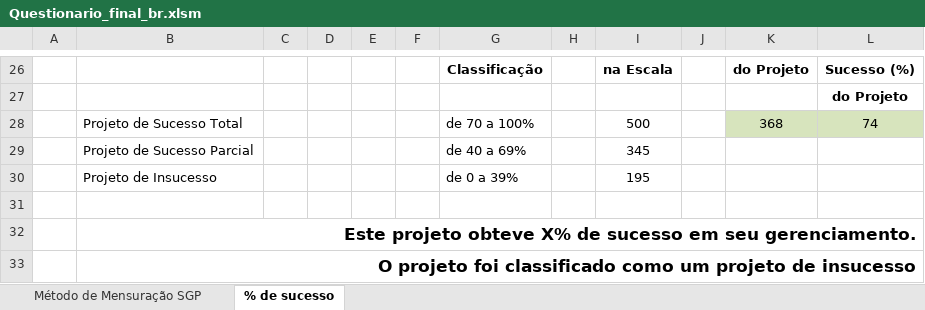
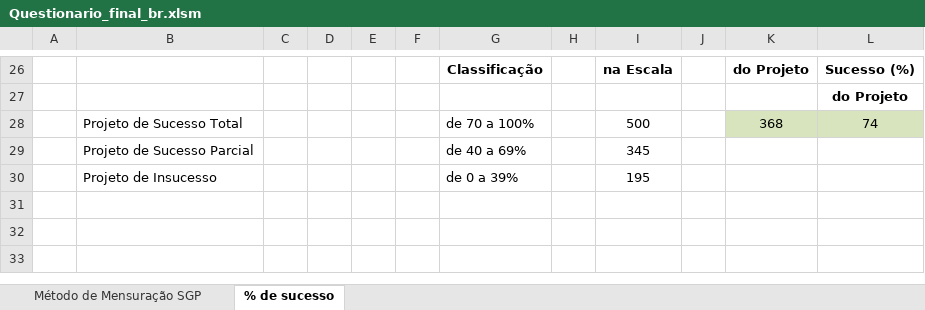
Before and after one commit to Seb-code13/CCPM, an Excel workbook: Questionario_final_br.xlsm, sheet % de sucesso, drawn as a sheet; only a part is shown, gaps mark what is left out; values as stored, in another font and other column widths than the file's, no borders; the diff names each change by its address in the sheet, - before the commit and + after, or states it on an @@ line.

```diff
--- a/Questionario_final_br.xlsm (sheet % de sucesso)
+++ b/Questionario_final_br.xlsm (sheet % de sucesso)
-row 31: (empty)
-row 32:  | Este projeto obteve X% de sucesso em seu gerenciamento.
-row 33:  | O projeto foi classificado como um projeto de insucesso
```
Also changed, not shown: Questionario_final_english.xlsm.
